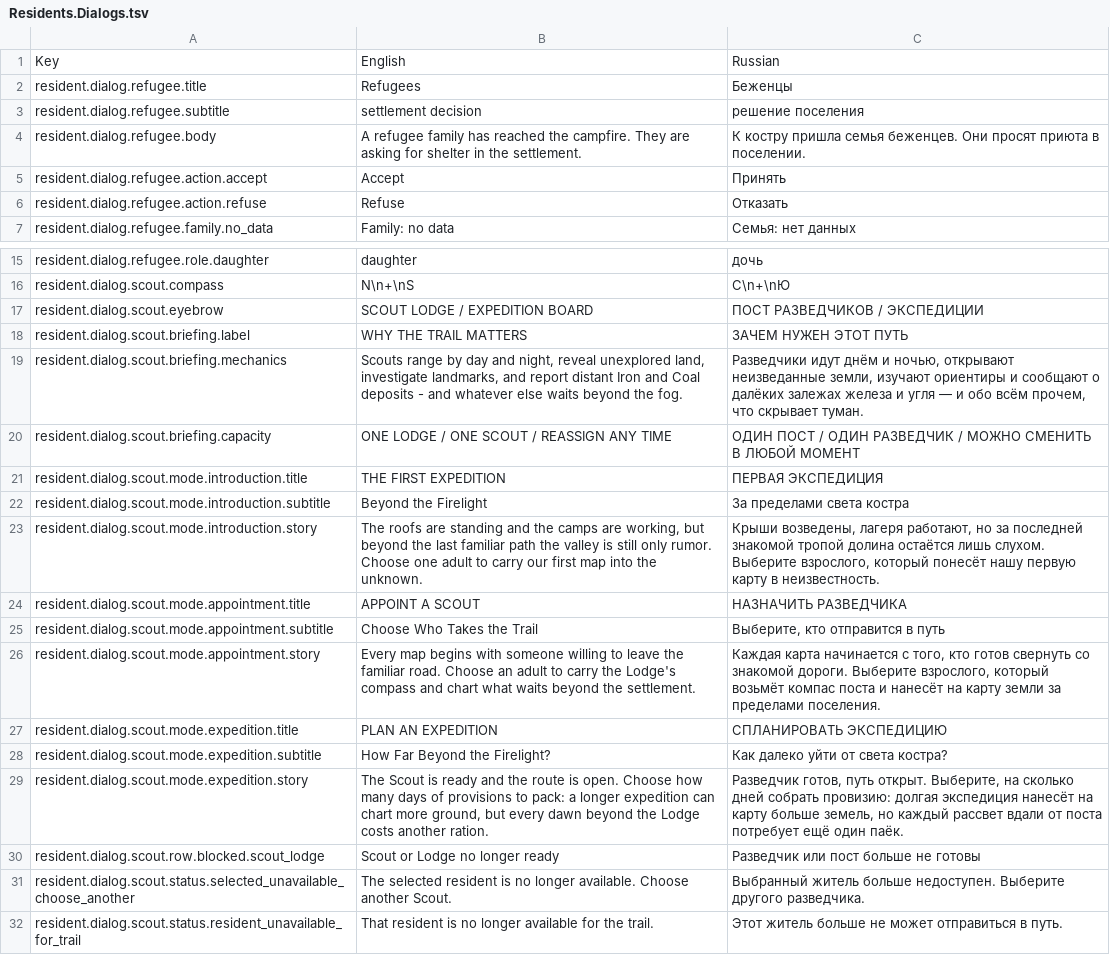
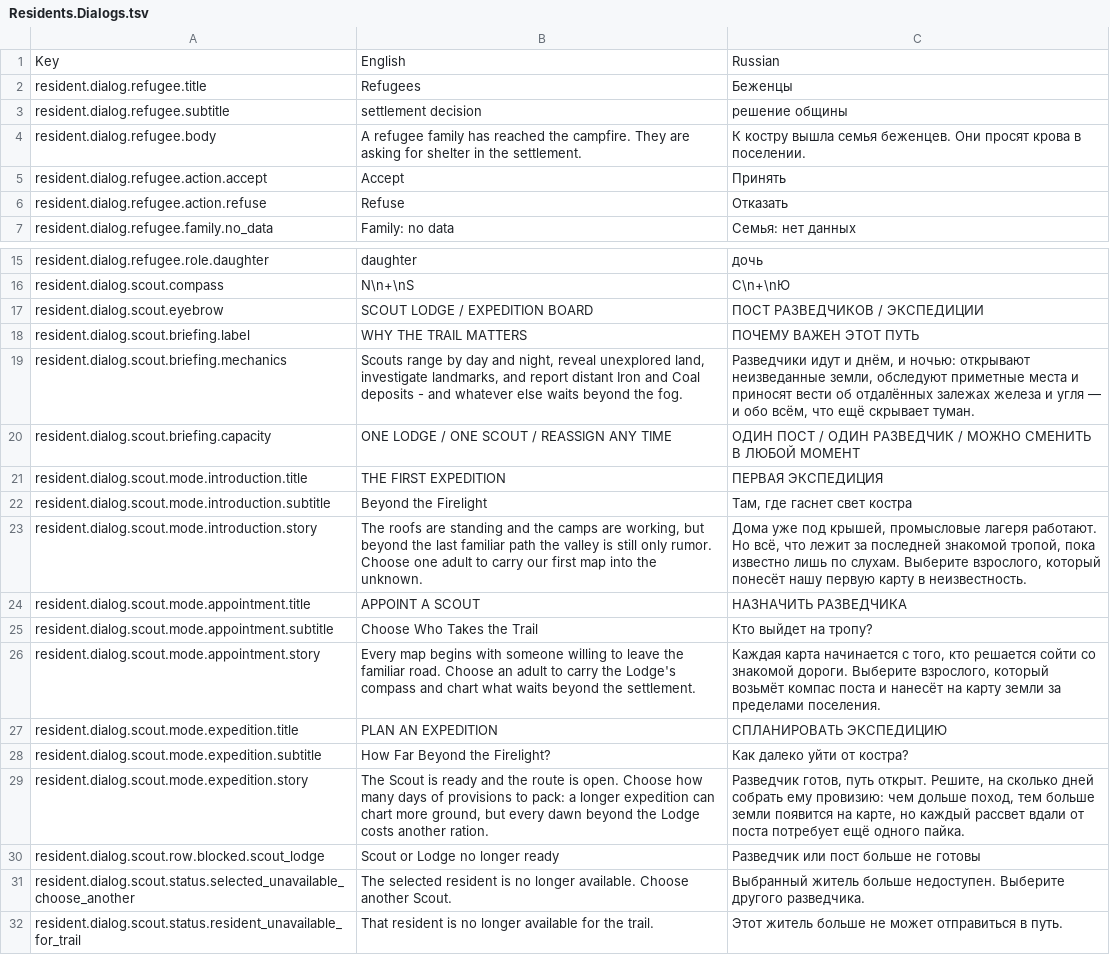
Before and after one commit to VladimirVasin/StrategicGame, a TSV file: Assets/Localization/Source/Residents.Dialogs.tsv, drawn as a sheet; only a part is shown, gaps mark what is left out.

```diff
--- a/Assets/Localization/Source/Residents.Dialogs.tsv
+++ b/Assets/Localization/Source/Residents.Dialogs.tsv
@@ -2,4 +2,4 @@ Key	English	Russian
 resident.dialog.refugee.title	Refugees	Беженцы
-resident.dialog.refugee.subtitle	settlement decision	решение поселения
-resident.dialog.refugee.body	A refugee family has reached the campfire. They are asking for shelter in the settlement.	К костру пришла семья беженцев. Они просят приюта в поселении.
+resident.dialog.refugee.subtitle	settlement decision	решение общины
+resident.dialog.refugee.body	A refugee family has reached the campfire. They are asking for shelter in the settlement.	К костру вышла семья беженцев. Они просят крова в поселении.
 resident.dialog.refugee.action.accept	Accept	Принять
@@ -17,14 +17,14 @@ resident.dialog.scout.compass	N\n+\nS	С\n+\nЮ
 resident.dialog.scout.eyebrow	SCOUT LODGE  /  EXPEDITION BOARD	ПОСТ РАЗВЕДЧИКОВ  /  ЭКСПЕДИЦИИ
-resident.dialog.scout.briefing.label	WHY THE TRAIL MATTERS	ЗАЧЕМ НУЖЕН ЭТОТ ПУТЬ
-resident.dialog.scout.briefing.mechanics	Scouts range by day and night, reveal unexplored land, investigate landmarks, and report distant Iron and Coal deposits - and whatever else waits beyond the fog.	Разведчики идут днём и ночью, открывают неизведанные земли, изучают ориентиры и сообщают о далёких залежах железа и угля — и обо всём прочем, что скрывает туман.
+resident.dialog.scout.briefing.label	WHY THE TRAIL MATTERS	ПОЧЕМУ ВАЖЕН ЭТОТ ПУТЬ
+resident.dialog.scout.briefing.mechanics	Scouts range by day and night, reveal unexplored land, investigate landmarks, and report distant Iron and Coal deposits - and whatever else waits beyond the fog.	Разведчики идут и днём, и ночью: открывают неизведанные земли, обследуют приметные места и приносят вести об отдалённых залежах железа и угля — и обо всём, что ещё скрывает туман.
 resident.dialog.scout.briefing.capacity	ONE LODGE  /  ONE SCOUT  /  REASSIGN ANY TIME	ОДИН ПОСТ  /  ОДИН РАЗВЕДЧИК  /  МОЖНО СМЕНИТЬ В ЛЮБОЙ МОМЕНТ
 resident.dialog.scout.mode.introduction.title	THE FIRST EXPEDITION	ПЕРВАЯ ЭКСПЕДИЦИЯ
-resident.dialog.scout.mode.introduction.subtitle	Beyond the Firelight	За пределами света костра
-resident.dialog.scout.mode.introduction.story	The roofs are standing and the camps are working, but beyond the last familiar path the valley is still only rumor. Choose one adult to carry our first map into the unknown.	Крыши возведены, лагеря работают, но за последней знакомой тропой долина остаётся лишь слухом. Выберите взрослого, который понесёт нашу первую карту в неизвестность.
+resident.dialog.scout.mode.introduction.subtitle	Beyond the Firelight	Там, где гаснет свет костра
+resident.dialog.scout.mode.introduction.story	The roofs are standing and the camps are working, but beyond the last familiar path the valley is still only rumor. Choose one adult to carry our first map into the unknown.	Дома уже под крышей, промысловые лагеря работают. Но всё, что лежит за последней знакомой тропой, пока известно лишь по слухам. Выберите взрослого, который понесёт нашу первую карту в неизвестность.
 resident.dialog.scout.mode.appointment.title	APPOINT A SCOUT	НАЗНАЧИТЬ РАЗВЕДЧИКА
-resident.dialog.scout.mode.appointment.subtitle	Choose Who Takes the Trail	Выберите, кто отправится в путь
-resident.dialog.scout.mode.appointment.story	Every map begins with someone willing to leave the familiar road. Choose an adult to carry the Lodge's compass and chart what waits beyond the settlement.	Каждая карта начинается с того, кто готов свернуть со знакомой дороги. Выберите взрослого, который возьмёт компас поста и нанесёт на карту земли за пределами поселения.
+resident.dialog.scout.mode.appointment.subtitle	Choose Who Takes the Trail	Кто выйдет на тропу?
+resident.dialog.scout.mode.appointment.story	Every map begins with someone willing to leave the familiar road. Choose an adult to carry the Lodge's compass and chart what waits beyond the settlement.	Каждая карта начинается с того, кто решается сойти со знакомой дороги. Выберите взрослого, который возьмёт компас поста и нанесёт на карту земли за пределами поселения.
 resident.dialog.scout.mode.expedition.title	PLAN AN EXPEDITION	СПЛАНИРОВАТЬ ЭКСПЕДИЦИЮ
-resident.dialog.scout.mode.expedition.subtitle	How Far Beyond the Firelight?	Как далеко уйти от света костра?
-resident.dialog.scout.mode.expedition.story	The Scout is ready and the route is open. Choose how many days of provisions to pack: a longer expedition can chart more ground, but every dawn beyond the Lodge costs another ration.	Разведчик готов, путь открыт. Выберите, на сколько дней собрать провизию: долгая экспедиция нанесёт на карту больше земель, но каждый рассвет вдали от поста потребует ещё один паёк.
+resident.dialog.scout.mode.expedition.subtitle	How Far Beyond the Firelight?	Как далеко уйти от костра?
+resident.dialog.scout.mode.expedition.story	The Scout is ready and the route is open. Choose how many days of provisions to pack: a longer expedition can chart more ground, but every dawn beyond the Lodge costs another ration.	Разведчик готов, путь открыт. Решите, на сколько дней собрать ему провизию: чем дольше поход, тем больше земли появится на карте, но каждый рассвет вдали от поста потребует ещё одного пайка.
 resident.dialog.scout.row.blocked.scout_lodge	Scout or Lodge no longer ready	Разведчик или пост больше не готовы
```
Also changed, not shown: Assets/Localization/Source/Founding.tsv, Assets/Localization/Source/Legacy.GeneralUi.tsv, 6 other files.
